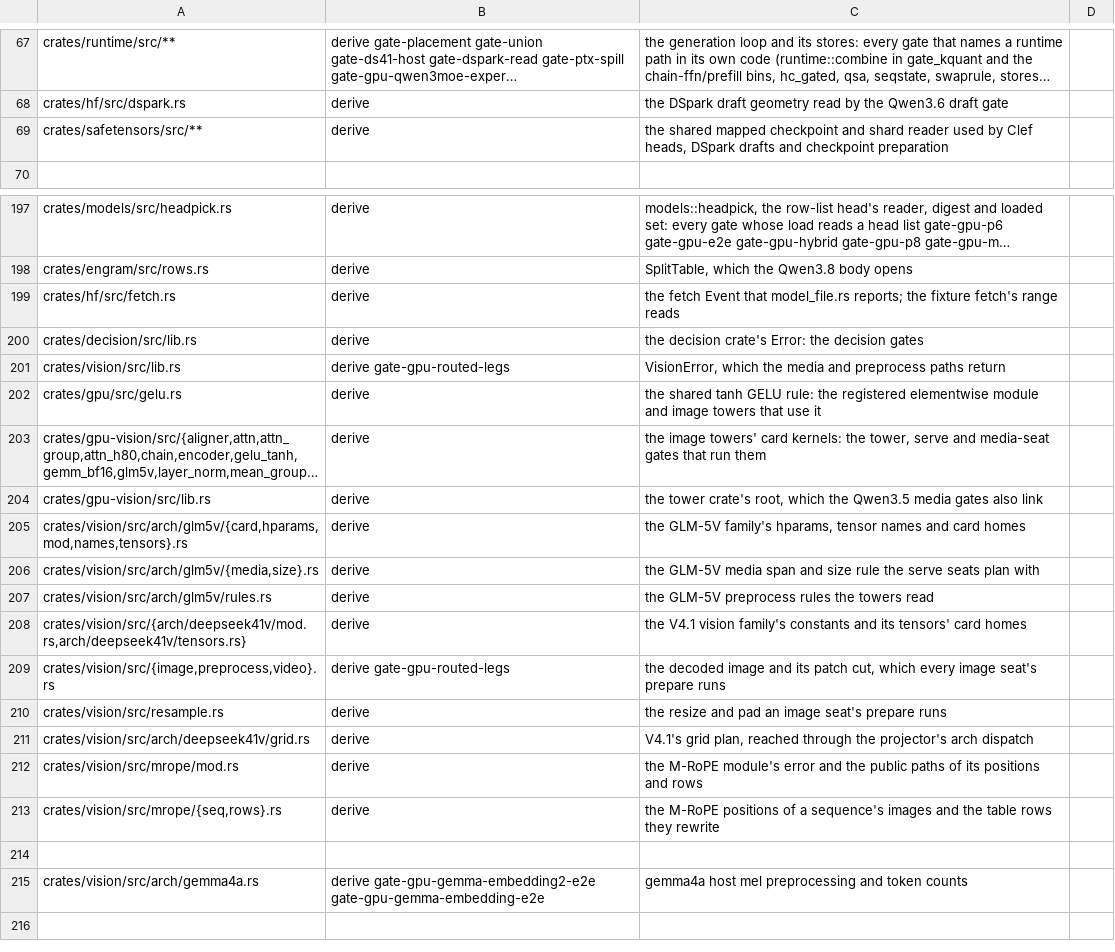
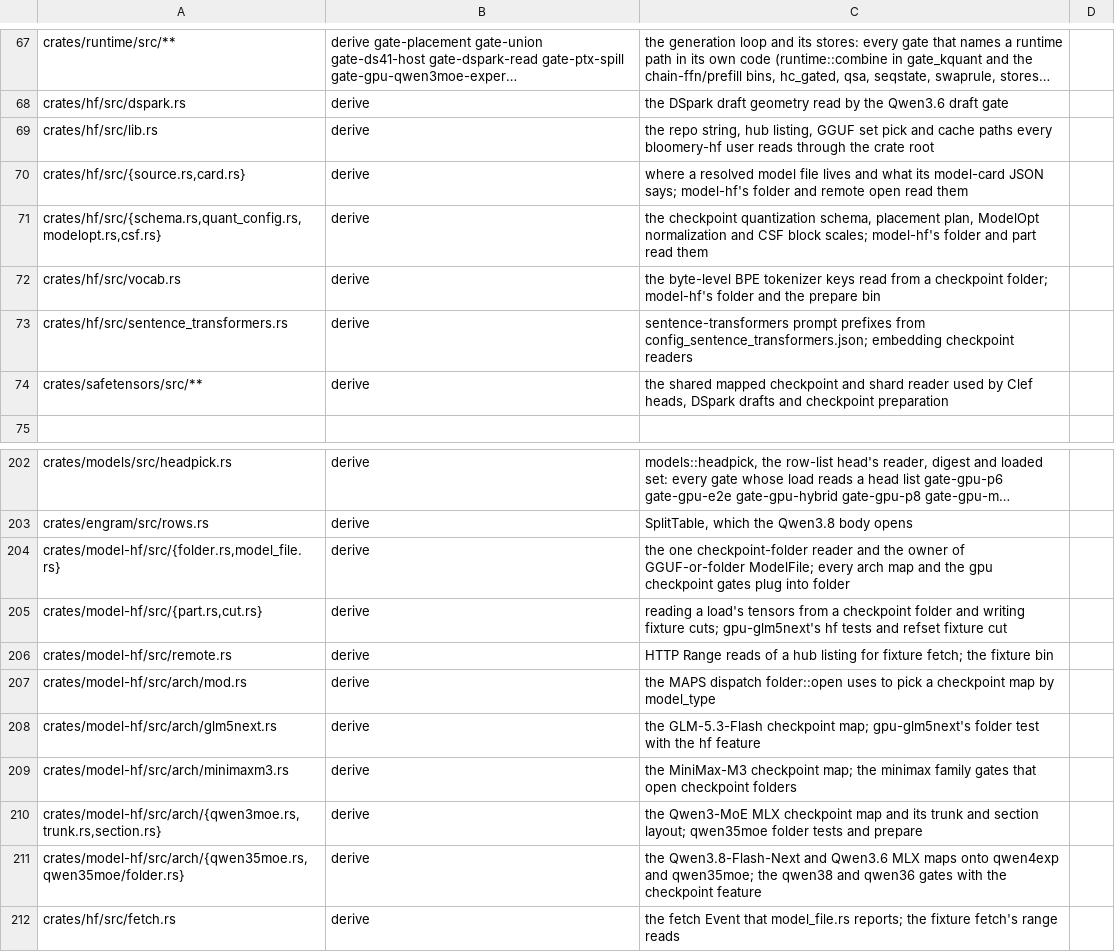
Before and after one commit to juliankang4/bloomery, a TSV file: tools/gate-paths.tsv, drawn as a sheet; only a part is shown, gaps mark what is left out; the shorter side is filled out with more unchanged rows; long unchanged cells end in …; the diff names each change by its address in the sheet, - before the commit and + after, or states it on an @@ line.

```diff
--- a/tools/gate-paths.tsv
+++ b/tools/gate-paths.tsv
+row 69: crates/hf/src/lib.rs | derive | the repo string, hub listing, GGUF set pick and cache paths every bloomery-hf user reads through the crate root
+row 70: crates/hf/src/{source.rs,card.rs} | derive | where a resolved model file lives and what its model-card JSON says; model-hf's folder and remote open read them
+row 71: crates/hf/src/{schema.rs,quant_config.rs,modelopt.rs,csf.rs} | derive | the checkpoint quantization schema, placement plan, ModelOpt normalization and CSF block scales; model-hf's folder and part read them
+row 72: crates/hf/src/vocab.rs | derive | the byte-level BPE tokenizer keys read from a checkpoint folder; model-hf's folder and the prepare bin
+row 73: crates/hf/src/sentence_transformers.rs | derive | sentence-transformers prompt prefixes from config_sentence_transformers.json; embedding checkpoint readers
+row 204: crates/model-hf/src/{folder.rs,model_file.rs} | derive | the one checkpoint-folder reader and the owner of GGUF-or-folder ModelFile; every arch map and the gpu checkpoint gates plug into folder
+row 205: crates/model-hf/src/{part.rs,cut.rs} | derive | reading a load's tensors from a checkpoint folder and writing fixture cuts; gpu-glm5next's hf tests and refset fixture cut
+row 206: crates/model-hf/src/remote.rs | derive | HTTP Range reads of a hub listing for fixture fetch; the fixture bin
+row 207: crates/model-hf/src/arch/mod.rs | derive | the MAPS dispatch folder::open uses to pick a checkpoint map by model_type
+row 208: crates/model-hf/src/arch/glm5next.rs | derive | the GLM-5.3-Flash checkpoint map; gpu-glm5next's folder test with the hf feature
+row 209: crates/model-hf/src/arch/minimaxm3.rs | derive | the MiniMax-M3 checkpoint map; the minimax family gates that open checkpoint folders
+row 210: crates/model-hf/src/arch/{qwen3moe.rs,trunk.rs,section.rs} | derive | the Qwen3-MoE MLX checkpoint map and its trunk and section layout; qwen35moe folder tests and prepare
+row 211: crates/model-hf/src/arch/{qwen35moe.rs,qwen35moe/folder.rs} | derive | the Qwen3.8-Flash-Next and Qwen3.6 MLX maps onto qwen4exp and qwen35moe; the qwen38 and qwen36 gates with the checkpoint feature
```
